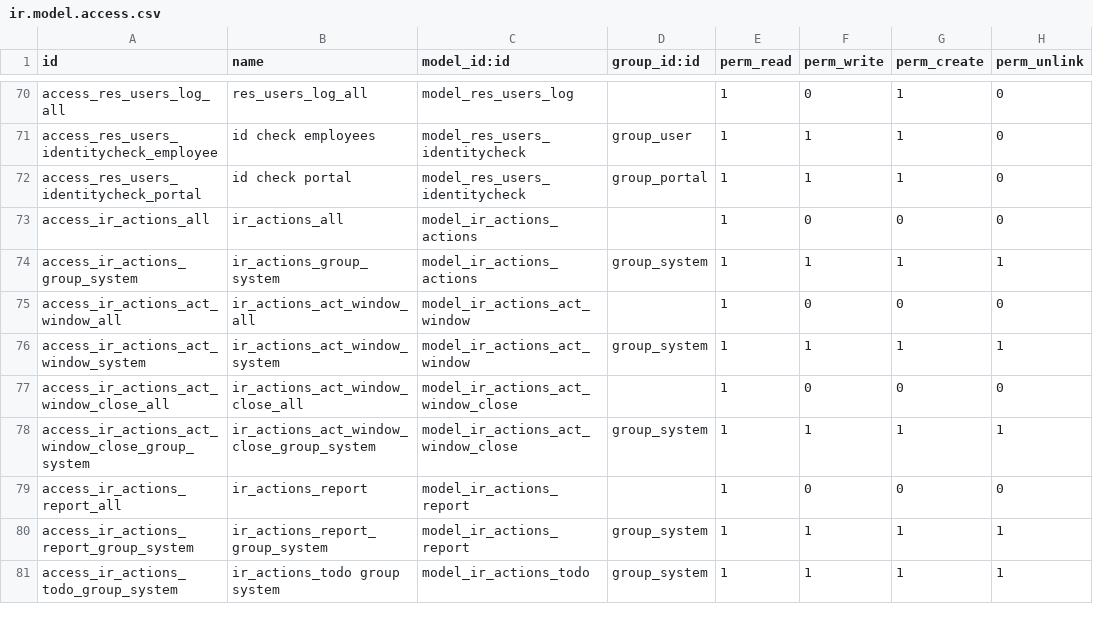
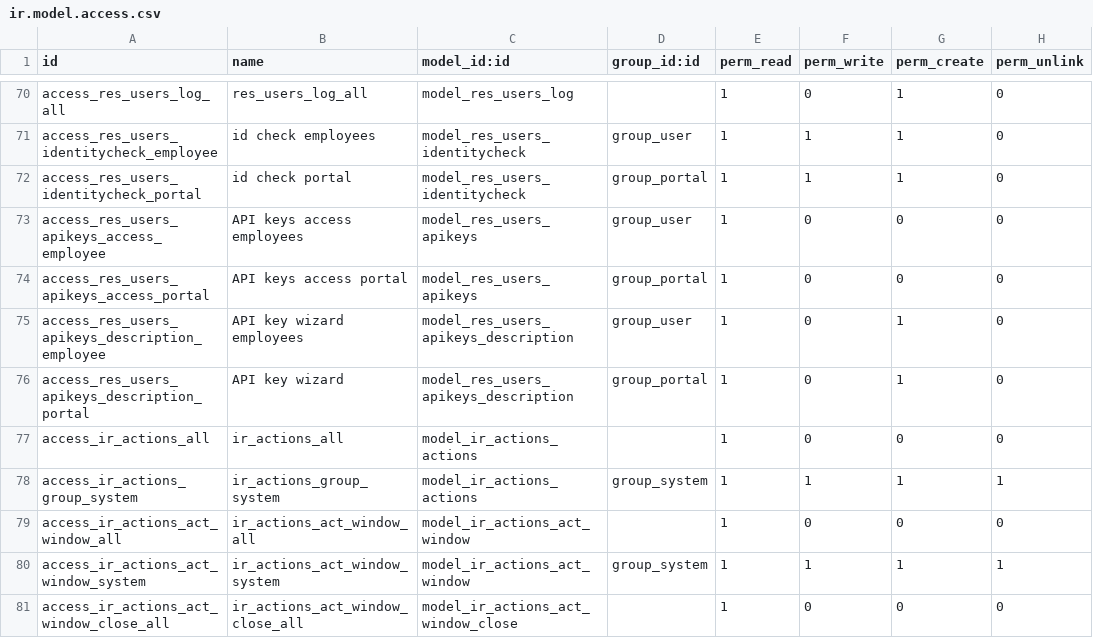
Before and after one commit to genral73/odoo, a CSV file: odoo/addons/base/security/ir.model.access.csv, drawn as a sheet; only a part is shown, gaps mark what is left out; the shorter side is filled out with more unchanged rows.

Commit message:
[ADD] base: API keys support
* ability for a user to request / create keys associated to their user
* can require authentication solely though API keys, use a computed
  field so it can be overridden (to require API auth even in
  situations where the user has not requested it themselves)
* hash keys just in case as we can do so and might as well, add a
  cleartext index (first 4 bytes of 20) to avoid blowing up the DB if
  a user decides to create millions of keys for some daft reason
* users can delete their own keys, admins can delete (invalidate)
  anyone's keys

```diff
--- a/odoo/addons/base/security/ir.model.access.csv
+++ b/odoo/addons/base/security/ir.model.access.csv
@@ -72,2 +72,6 @@
 "access_res_users_identitycheck_portal","id check portal","model_res_users_identitycheck","group_portal",1,1,1,0
+"access_res_users_apikeys_access_employee","API keys access employees","model_res_users_apikeys","group_user",1,0,0,0
+"access_res_users_apikeys_access_portal","API keys access portal","model_res_users_apikeys","group_portal",1,0,0,0
+"access_res_users_apikeys_description_employee","API key wizard employees","model_res_users_apikeys_description","group_user",1,0,1,0
+"access_res_users_apikeys_description_portal","API key wizard","model_res_users_apikeys_description","group_portal",1,0,1,0
 "access_ir_actions_all","ir_actions_all","model_ir_actions_actions",,1,0,0,0
```
Also changed, not shown: 11 other files.
